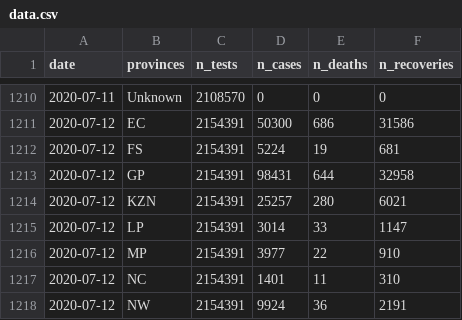
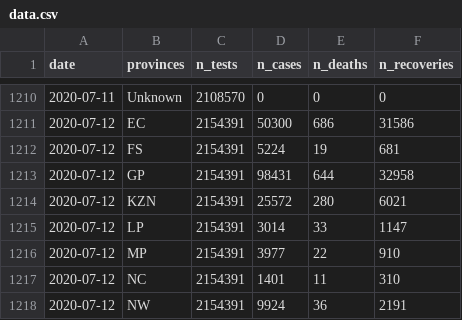
Before and after one commit to kamermanpr/covid_19_dataZA, a CSV file: data.csv, drawn as a sheet; only a part is shown, gaps mark what is left out.

Commit message:
Fixed error in KZN n_cases 2020-07-12

```diff
--- a/data.csv
+++ b/data.csv
@@ -1213,3 +1213,3 @@
 "2020-07-12","GP",2154391,98431,644,32958
-"2020-07-12","KZN",2154391,25257,280,6021
+"2020-07-12","KZN",2154391,25572,280,6021
 "2020-07-12","LP",2154391,3014,33,1147
```
